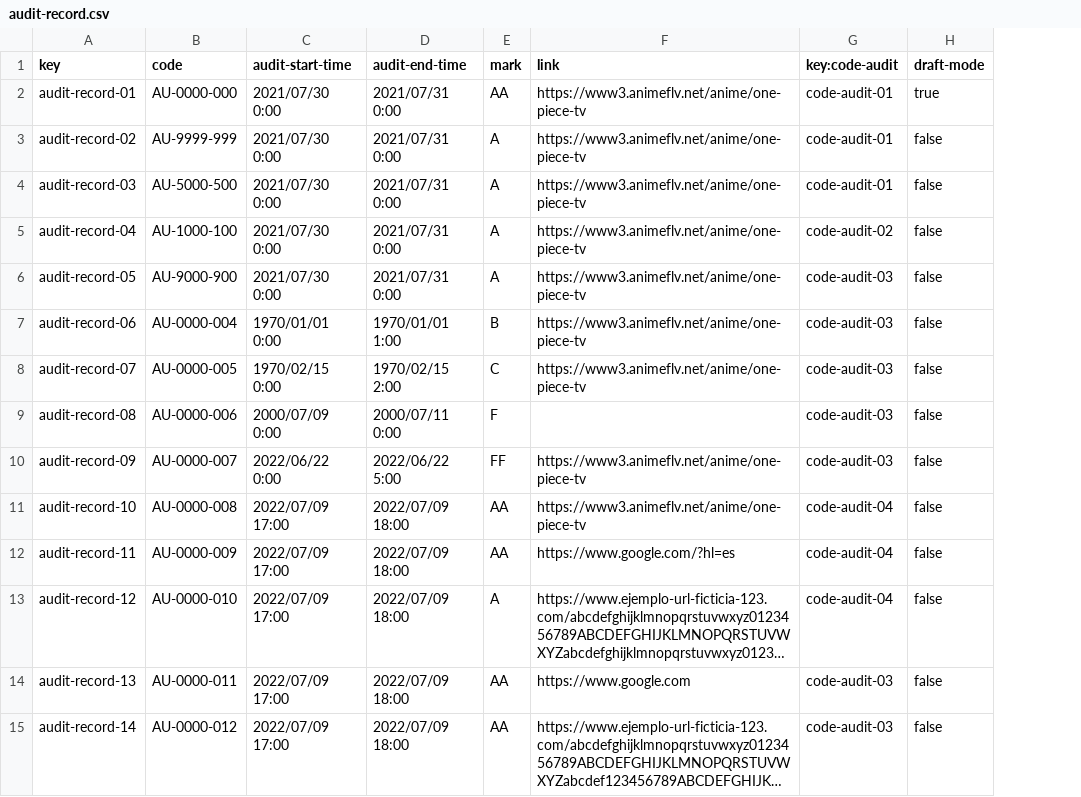
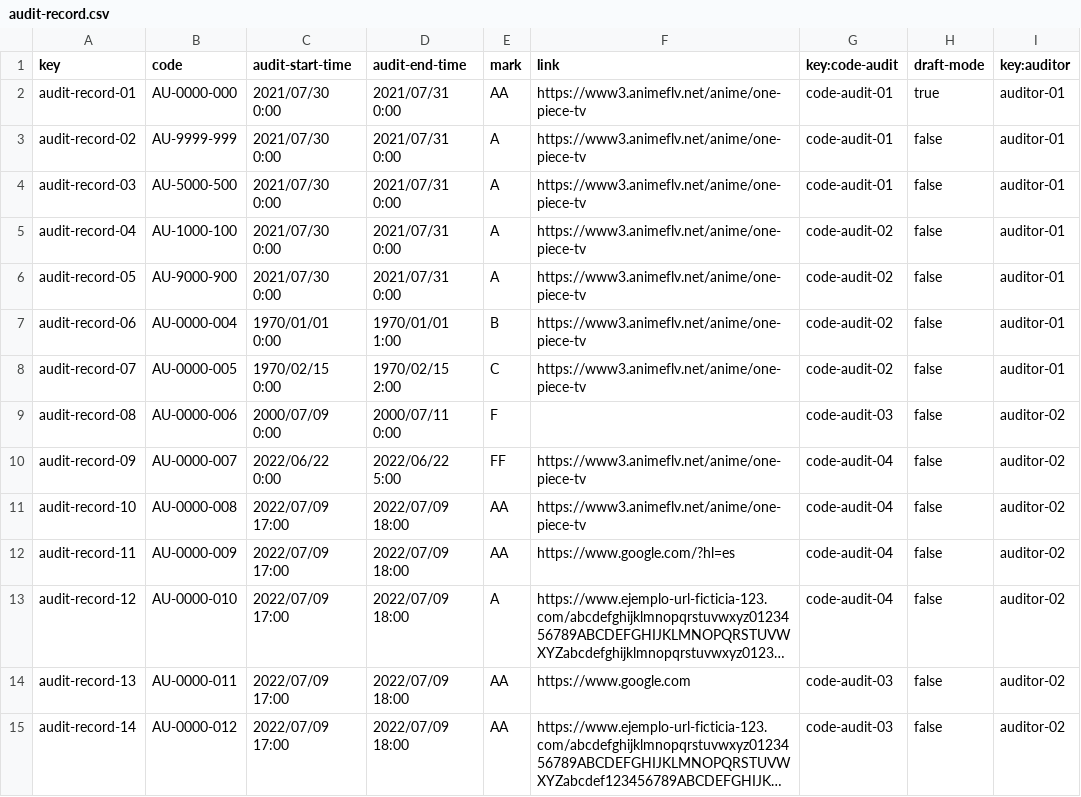
Before and after one commit to DP2-c1-028/Acme-SF-D01, a CSV file: src/main/webapp/WEB-INF/resources/sample-data/audit-record.csv, drawn as a sheet; long unchanged cells end in …; the diff names each change by its address in the sheet, - before the commit and + after, or states it on an @@ line.

Commit message:
Audit record hecho, finalización de code audit y dashboard completado

```diff
--- a/src/main/webapp/WEB-INF/resources/sample-data/audit-record.csv
+++ b/src/main/webapp/WEB-INF/resources/sample-data/audit-record.csv
+column I (key:auditor), rows 2-15: auditor-01 | auditor-01 | auditor-01 | auditor-01 | auditor-01 | auditor-01 | auditor-01 | auditor-02 | auditor-02 | auditor-02 | auditor-02 | auditor-02 | auditor-02 | auditor-02
-G6:G8 (key:code-audit): code-audit-03
+G6:G8 (key:code-audit): code-audit-02
-G10 (key:code-audit): code-audit-03
+G10 (key:code-audit): code-audit-04
```
Also changed, not shown: src/main/webapp/WEB-INF/resources/sample-data/code-audit.csv, 23 other files.
